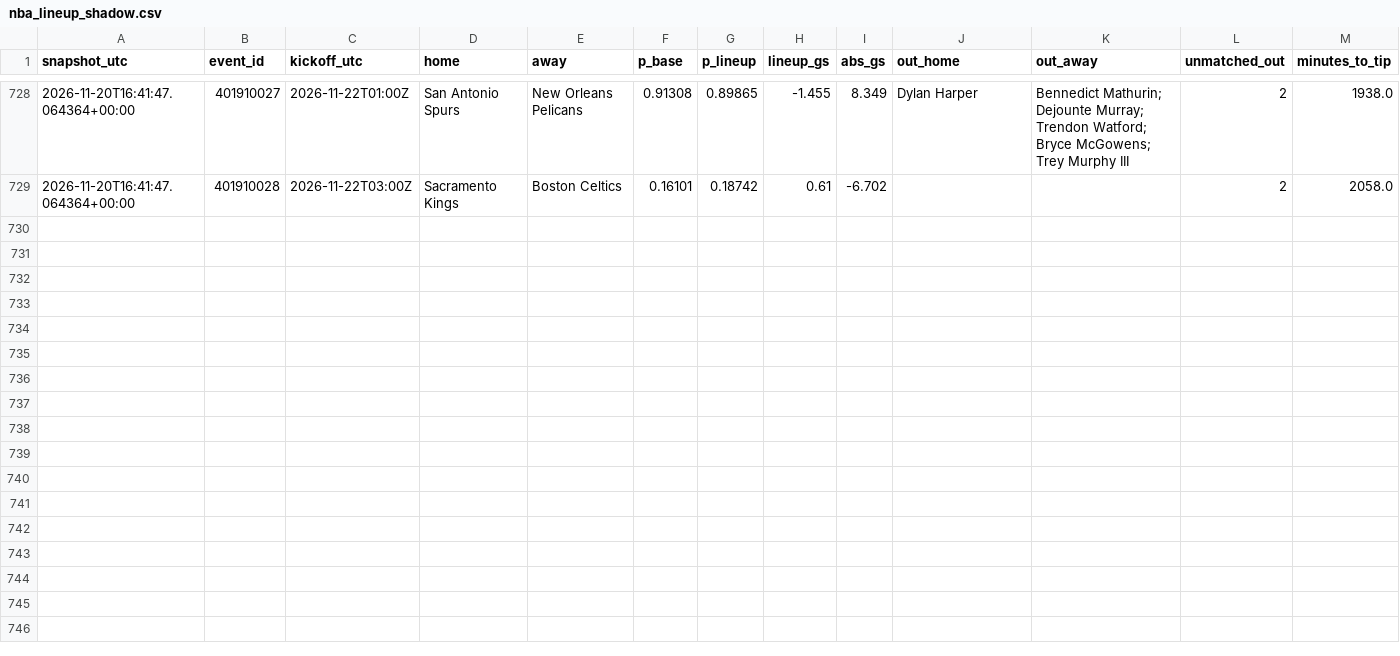
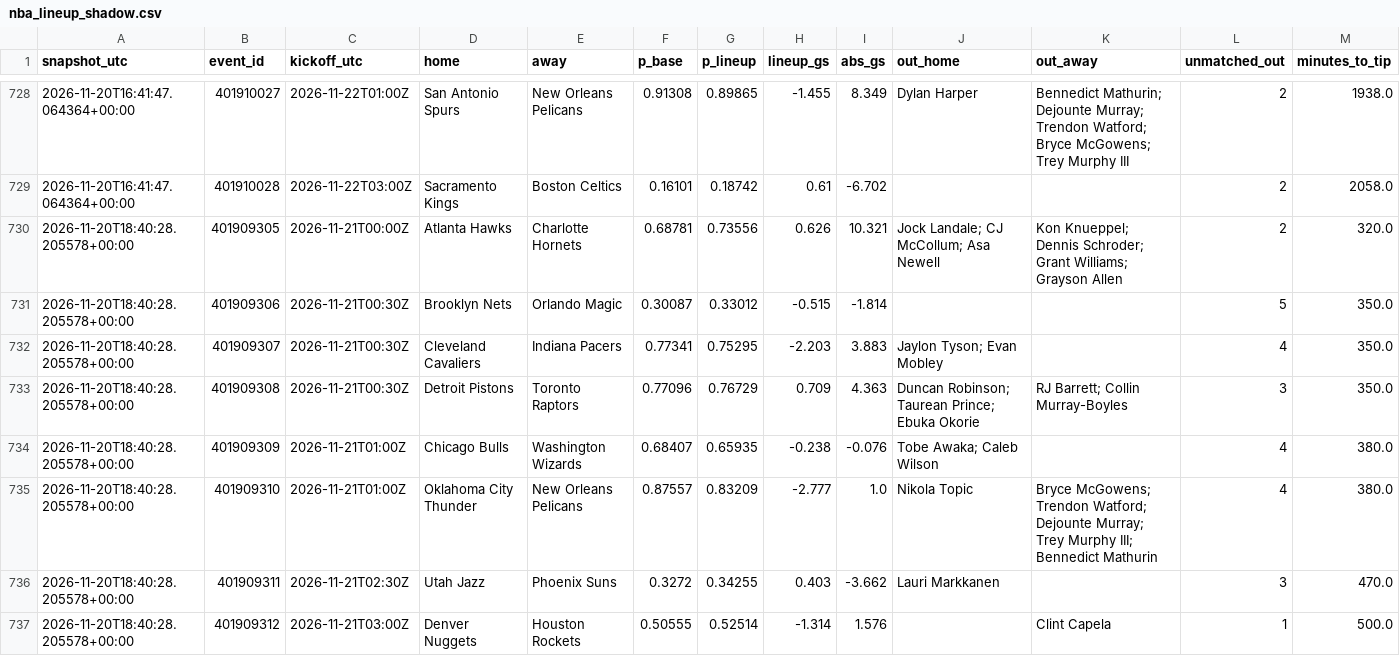
Before and after one commit to gabrielreyesu/mocha-picks, a CSV file: predictions/nba_lineup_shadow.csv, drawn as a sheet; only a part is shown, gaps mark what is left out; the diff covers the shown part only; the diff names each change by its address in the sheet, - before the commit and + after, or states it on an @@ line.

```diff
--- a/predictions/nba_lineup_shadow.csv
+++ b/predictions/nba_lineup_shadow.csv
+row 730: 2026-11-20T18:40:28.205578+00:00 | 401909305 | 2026-11-21T00:00Z | Atlanta Hawks | Charlotte Hornets | 0.68781 | 0.73556 | 0.626 | 10.321 | Jock Landale; CJ McCollum; Asa Newell | Kon Knueppel; Dennis Schroder; Grant Williams; Grayson Allen | 2 | 320.0
+row 731: 2026-11-20T18:40:28.205578+00:00 | 401909306 | 2026-11-21T00:30Z | Brooklyn Nets | Orlando Magic | 0.30087 | 0.33012 | -0.515 | -1.814 |  |  | 5 | 350.0
+row 732: 2026-11-20T18:40:28.205578+00:00 | 401909307 | 2026-11-21T00:30Z | Cleveland Cavaliers | Indiana Pacers | 0.77341 | 0.75295 | -2.203 | 3.883 | Jaylon Tyson; Evan Mobley |  | 4 | 350.0
+row 733: 2026-11-20T18:40:28.205578+00:00 | 401909308 | 2026-11-21T00:30Z | Detroit Pistons | Toronto Raptors | 0.77096 | 0.76729 | 0.709 | 4.363 | Duncan Robinson; Taurean Prince; Ebuka Okorie | RJ Barrett; Collin Murray-Boyles | 3 | 350.0
+row 734: 2026-11-20T18:40:28.205578+00:00 | 401909309 | 2026-11-21T01:00Z | Chicago Bulls | Washington Wizards | 0.68407 | 0.65935 | -0.238 | -0.076 | Tobe Awaka; Caleb Wilson |  | 4 | 380.0
+row 735: 2026-11-20T18:40:28.205578+00:00 | 401909310 | 2026-11-21T01:00Z | Oklahoma City Thunder | New Orleans Pelicans | 0.87557 | 0.83209 | -2.777 | 1.0 | Nikola Topic | Bryce McGowens; Trendon Watford; Dejounte Murray; Trey Murphy III; Bennedict Mathurin | 4 | 380.0
+row 736: 2026-11-20T18:40:28.205578+00:00 | 401909311 | 2026-11-21T02:30Z | Utah Jazz | Phoenix Suns | 0.3272 | 0.34255 | 0.403 | -3.662 | Lauri Markkanen |  | 3 | 470.0
+row 737: 2026-11-20T18:40:28.205578+00:00 | 401909312 | 2026-11-21T03:00Z | Denver Nuggets | Houston Rockets | 0.50555 | 0.52514 | -1.314 | 1.576 |  | Clint Capela | 1 | 500.0
```
Also changed, not shown: 7 added rows elsewhere in this file, 1 other file.
